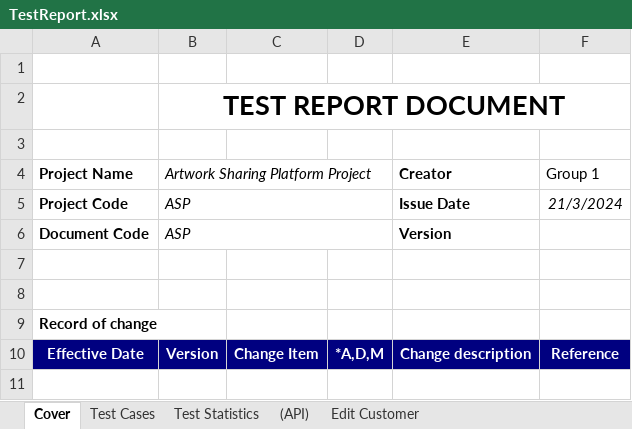
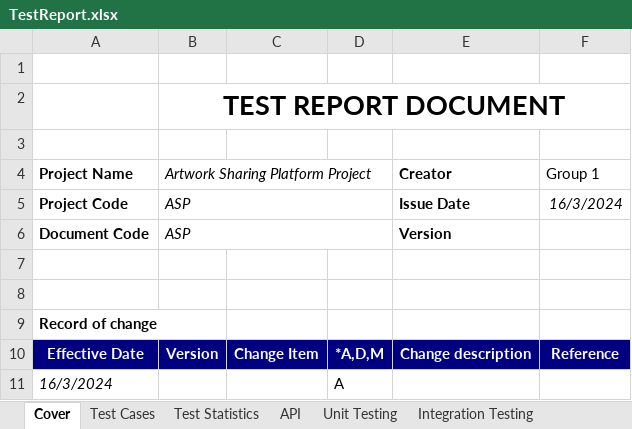
Before and after one commit to K-R-I-T/SWT301_Final-Project_SWP391-Testing, an Excel workbook: Test Case/TestReport.xlsx, sheet Cover, drawn as a sheet; values as stored, in another font and other column widths than the file's, no borders; charts and pictures not drawn; the diff names each change by its address in the sheet, - before the commit and + after, or states it on an @@ line.

```diff
--- a/Test Case/TestReport.xlsx (sheet Cover)
+++ b/Test Case/TestReport.xlsx (sheet Cover)
-sheet tab: (API)
+sheet tab: API
-sheet tab: Edit Customer
+sheet tab: Unit Testing
+sheet tab: Integration Testing
-F5 (Group 1): 21/3/2024
+F5 (Group 1): 16/3/2024
+row 11: 16/3/2024 |  |  | A
```
Also changed, not shown: sheet API, sheet Unit Testing, sheet Test Cases, sheet Test Statistics, other sheet tabs, formulas that keep their value, hidden cells, charts or pictures, 2 other files.
